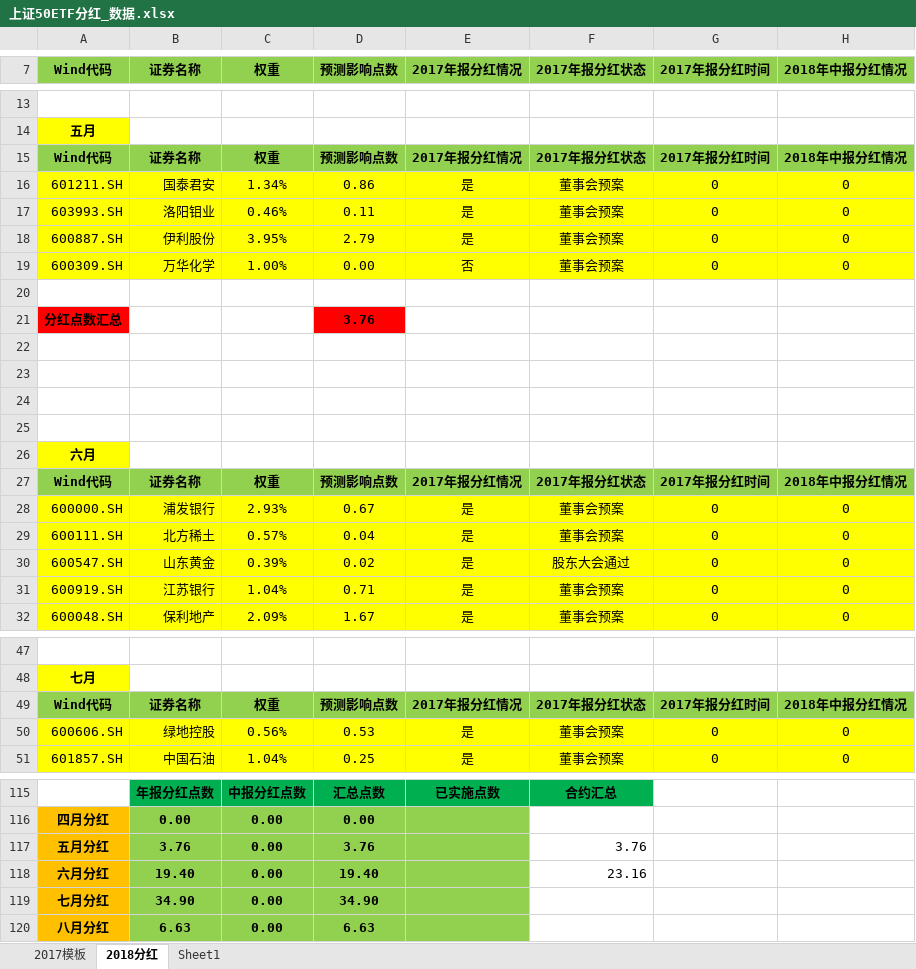
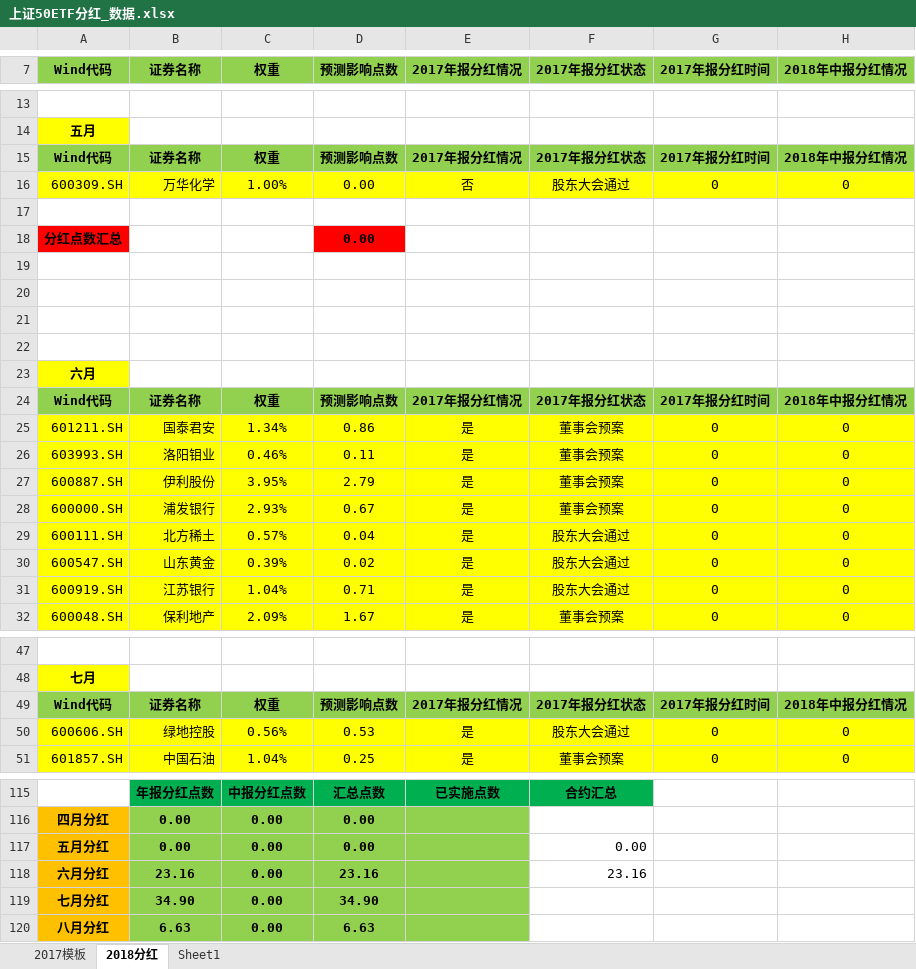
Before and after one commit to PokerDang/OPT-Account, an Excel workbook: 上证50ETF分红_数据.xlsx, sheet 2018分红, drawn as a sheet; only a part is shown, gaps mark what is left out; values as stored, in another font and other column widths than the file's, no borders; addresses are those after the commit; the diff covers the shown part only; the diff names each change by its address in the sheet, - before the commit and + after, or states it on an @@ line.

```diff
--- a/上证50ETF分红_数据.xlsx (sheet 2018分红)
+++ b/上证50ETF分红_数据.xlsx (sheet 2018分红)
-F16 (2017年报分红状态): 董事会预案
+F16 (2017年报分红状态): 股东大会通过
-D18 (预测影响点数): 3.76
+D18 (预测影响点数): 0.00
@@ row 16 moved to row 25: 601211.SH @@
@@ row 17 moved to row 26: 603993.SH @@
@@ row 18 moved to row 27: 600887.SH @@
-F29 (2017年报分红状态): 董事会预案
+F29 (2017年报分红状态): 股东大会通过
-F31 (2017年报分红状态): 董事会预案
+F31 (2017年报分红状态): 股东大会通过
-F50 (2017年报分红状态): 董事会预案
+F50 (2017年报分红状态): 股东大会通过
-B117 (证券名称): 3.76
+B117 (证券名称): 0.00
-D117 (预测影响点数): 3.76
+D117 (预测影响点数): 0.00
-F117 (2017年报分红状态): 3.76
+F117 (2017年报分红状态): 0.00
-B118 (证券名称): 19.40
+B118 (证券名称): 23.16
-D118 (预测影响点数): 19.40
+D118 (预测影响点数): 23.16
```
Also changed, not shown: 4 edited cells elsewhere in this sheet, sheet 2017模板, formulas that keep their value, 期权自营汇报表.xlsx, 期权自营财务记录.xlsx, 1 other file.
